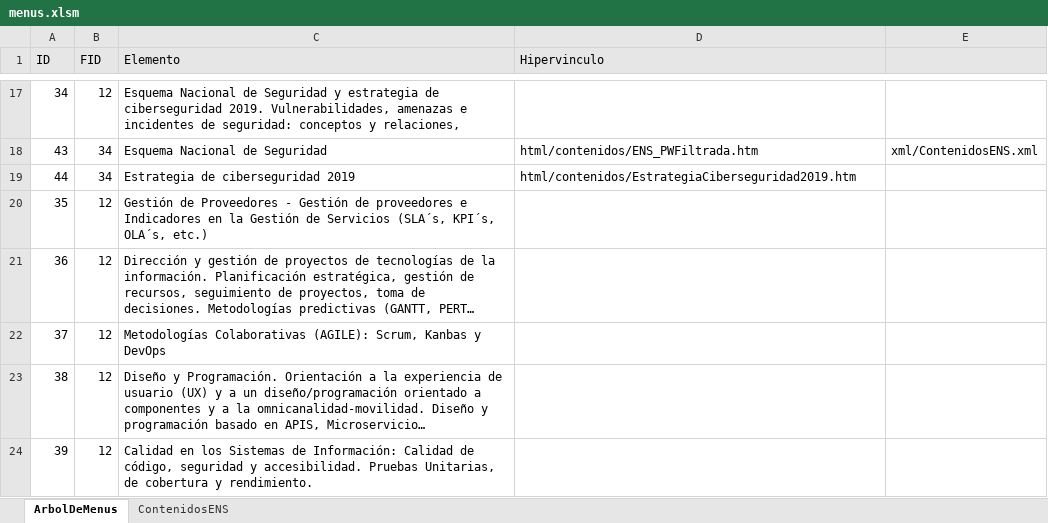
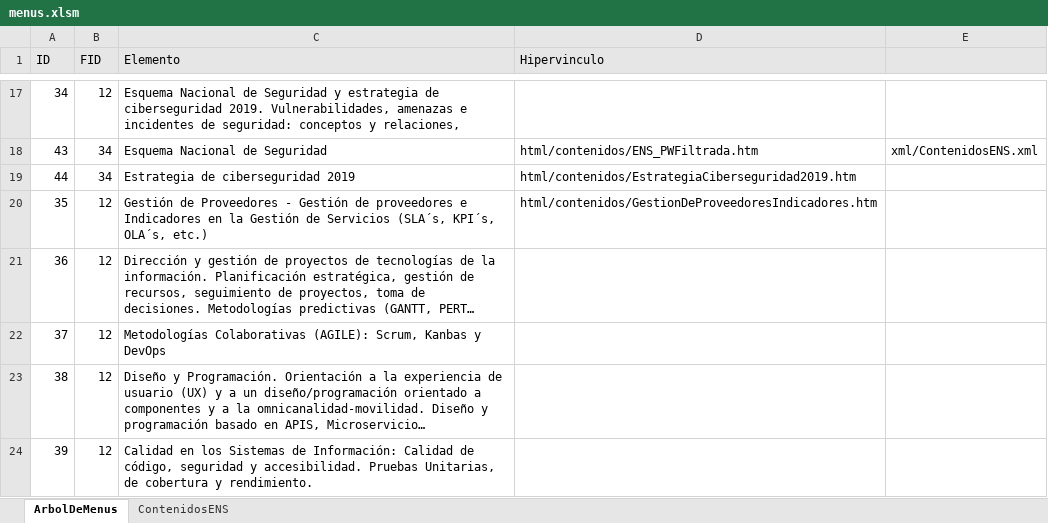
Before and after one commit to elmonje/ApuntillosWeb, an Excel workbook: data/menus.xlsm, sheet ArbolDeMenus, drawn as a sheet; only a part is shown, gaps mark what is left out; long unchanged cells end in …; values as stored, in another font and other column widths than the file's, no borders; the diff names each change by its address in the sheet, - before the commit and + after, or states it on an @@ line.

```diff
--- a/data/menus.xlsm (sheet ArbolDeMenus)
+++ b/data/menus.xlsm (sheet ArbolDeMenus)
-D20 (Hipervinculo): (empty)
+D20 (Hipervinculo): html/contenidos/GestionDeProveedoresIndicadores.htm
```
Also changed, not shown: 6 other files.
